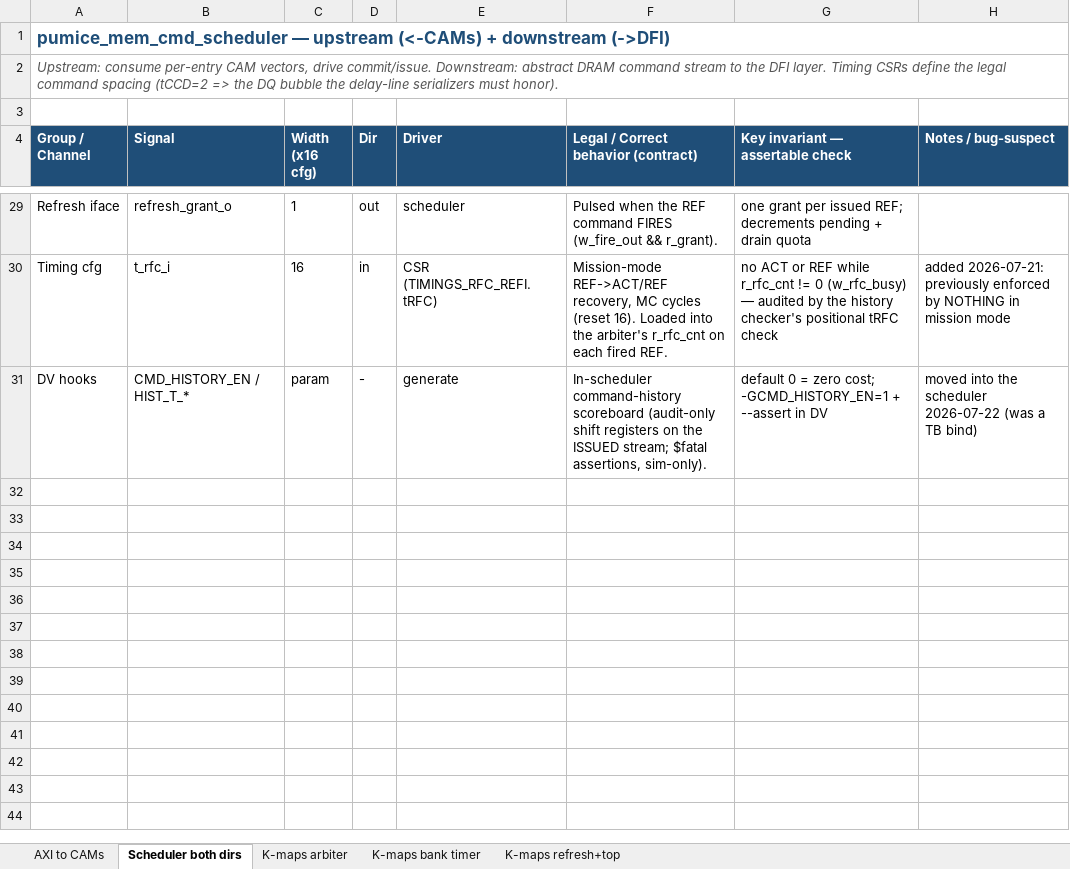
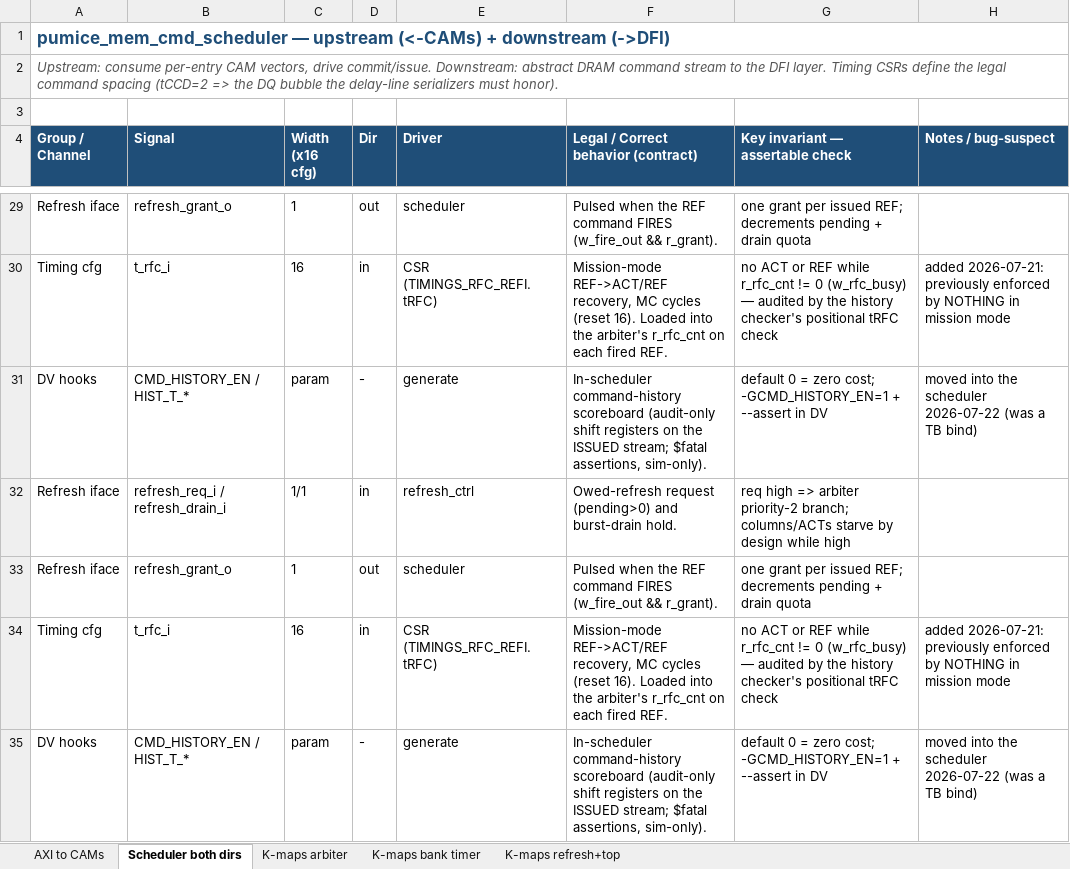
Before and after one commit to sean-galloway/RTLDesignSherpa, an Excel workbook: projects/components/memory-controllers/pumice-ddr2-lpddr2/docs/pumice_signal_contracts.xlsx, sheet Scheduler both dirs, drawn as a sheet; only a part is shown, gaps mark what is left out; values as stored, in another font and other column widths than the file's, no borders; the diff names each change by its address in the sheet, - before the commit and + after, or states it on an @@ line.

```diff
--- a/projects/components/memory-controllers/pumice-ddr2-lpddr2/docs/pumice_signal_contracts.xlsx (sheet Scheduler both dirs)
+++ b/projects/components/memory-controllers/pumice-ddr2-lpddr2/docs/pumice_signal_contracts.xlsx (sheet Scheduler both dirs)
+row 32: Refresh iface | refresh_req_i / refresh_drain_i | 1/1 | in | refresh_ctrl | Owed-refresh request (pending>0) and burst-drain hold. | req high => arbiter priority-2 branch; columns/ACTs starve by design while high
+row 33: Refresh iface | refresh_grant_o | 1 | out | scheduler | Pulsed when the REF command FIRES (w_fire_out && r_grant). | one grant per issued REF; decrements pending + drain quota
+row 34: Timing cfg | t_rfc_i | 16 | in | CSR (TIMINGS_RFC_REFI.tRFC) | Mission-mode REF->ACT/REF recovery, MC cycles (reset 16). Loaded into the arbiter's r_rfc_cnt on each fired REF. | no ACT or REF while r_rfc_cnt != 0 (w_rfc_busy) — audited by the history checker's positional tRFC check | added 2026-07-21: previously enforced by NOTHING in mission mode
+row 35: DV hooks | CMD_HISTORY_EN / HIST_T_* | param | - | generate | In-scheduler command-history scoreboard (audit-only shift registers on the ISSUED stream; $fatal assertions, sim-only). | default 0 = zero cost; -GCMD_HISTORY_EN=1 + --assert in DV | moved into the scheduler 2026-07-22 (was a TB bind)
```
Also changed, not shown: sheet K-maps arbiter, 7 other files.
